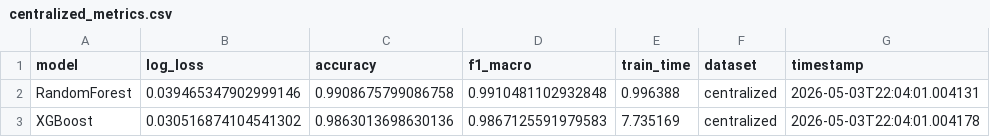
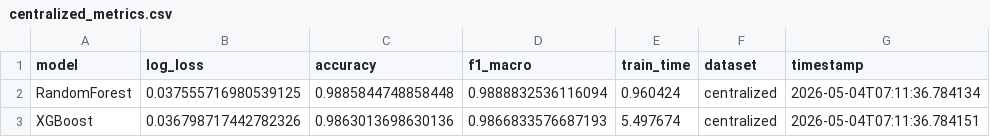
Before and after one commit to ahbarry07/fl-microbiome-mpegG, a CSV file: results/metrics/centralized_metrics.csv, drawn as a sheet.

```diff
--- a/results/metrics/centralized_metrics.csv
+++ b/results/metrics/centralized_metrics.csv
@@ -1,3 +1,3 @@
 model,log_loss,accuracy,f1_macro,train_time,dataset,timestamp
-RandomForest,0.039465347902999146,0.9908675799086758,0.9910481102932848,0.996388,centralized,2026-05-03T22:04:01.004131
-XGBoost,0.030516874104541302,0.9863013698630136,0.9867125591979583,7.735169,centralized,2026-05-03T22:04:01.004178
+RandomForest,0.037555716980539125,0.9885844748858448,0.9888832536116094,0.960424,centralized,2026-05-04T07:11:36.784134
+XGBoost,0.036798717442782326,0.9863013698630136,0.9866833576687193,5.497674,centralized,2026-05-04T07:11:36.784151
```
Also changed, not shown: 4 other files.
